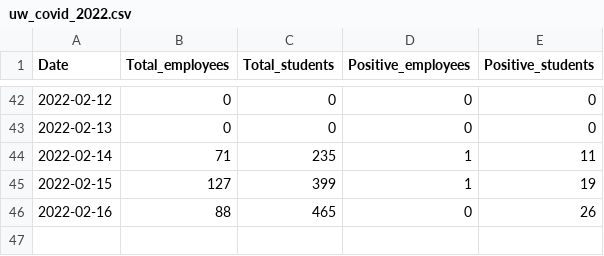
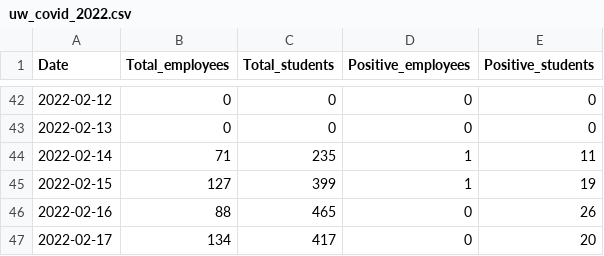
Before and after one commit to kbroman/UWCovid2021, a CSV file: uw_covid_2022.csv, drawn as a sheet; only a part is shown, gaps mark what is left out.

Commit message:
add 2022-02-17 data

```diff
--- a/uw_covid_2022.csv
+++ b/uw_covid_2022.csv
@@ -46 +46,2 @@ Date,Total_employees,Total_students,Positive_employees,Positive_students
 2022-02-16,88,465,0,26
+2022-02-17,134,417,0,20
```
Also changed, not shown: 1 other file.
